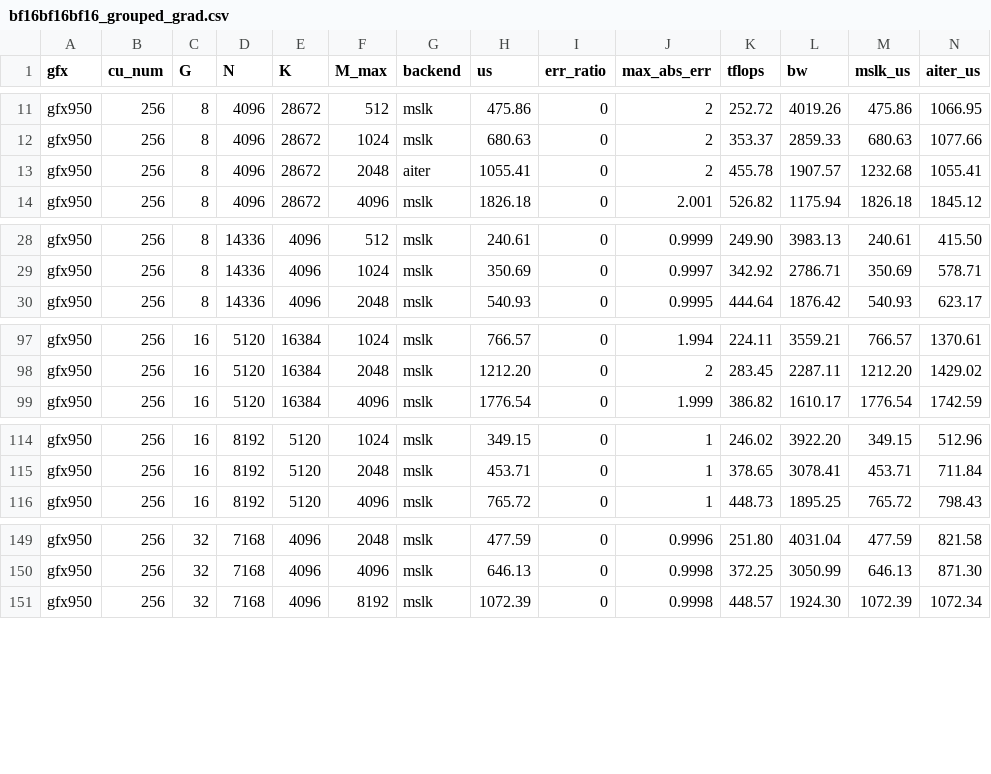
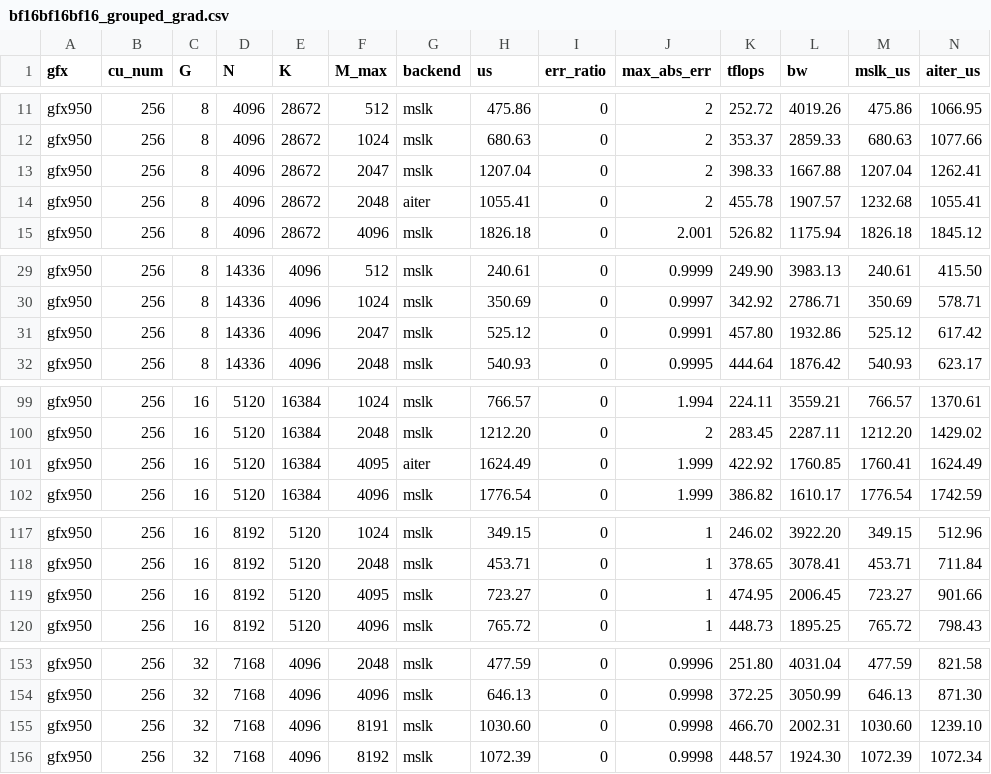
Before and after one commit to meta-pytorch/MSLK, a CSV file: mslk/gemm/dispatch/tables/bf16bf16bf16_grouped_grad.csv, drawn as a sheet; only a part is shown, gaps mark what is left out.

```diff
--- a/mslk/gemm/dispatch/tables/bf16bf16bf16_grouped_grad.csv
+++ b/mslk/gemm/dispatch/tables/bf16bf16bf16_grouped_grad.csv
@@ -12,2 +12,3 @@ gfx950,256,8,4096,28672,512,mslk,475.86,0,2,252.72,4019.26,475.86,1066.95
 gfx950,256,8,4096,28672,1024,mslk,680.63,0,2,353.37,2859.33,680.63,1077.66
+gfx950,256,8,4096,28672,2047,mslk,1207.04,0,2,398.33,1667.88,1207.04,1262.41
 gfx950,256,8,4096,28672,2048,aiter,1055.41,0,2,455.78,1907.57,1232.68,1055.41
@@ -29,2 +30,3 @@ gfx950,256,8,14336,4096,512,mslk,240.61,0,0.9999,249.90,3983.13,240.61,415.50
 gfx950,256,8,14336,4096,1024,mslk,350.69,0,0.9997,342.92,2786.71,350.69,578.71
+gfx950,256,8,14336,4096,2047,mslk,525.12,0,0.9991,457.80,1932.86,525.12,617.42
 gfx950,256,8,14336,4096,2048,mslk,540.93,0,0.9995,444.64,1876.42,540.93,623.17
@@ -98,2 +100,3 @@ gfx950,256,16,5120,16384,1024,mslk,766.57,0,1.994,224.11,3559.21,766.57,1370.61
 gfx950,256,16,5120,16384,2048,mslk,1212.20,0,2,283.45,2287.11,1212.20,1429.02
+gfx950,256,16,5120,16384,4095,aiter,1624.49,0,1.999,422.92,1760.85,1760.41,1624.49
 gfx950,256,16,5120,16384,4096,mslk,1776.54,0,1.999,386.82,1610.17,1776.54,1742.59
@@ -115,2 +118,3 @@ gfx950,256,16,8192,5120,1024,mslk,349.15,0,1,246.02,3922.20,349.15,512.96
 gfx950,256,16,8192,5120,2048,mslk,453.71,0,1,378.65,3078.41,453.71,711.84
+gfx950,256,16,8192,5120,4095,mslk,723.27,0,1,474.95,2006.45,723.27,901.66
 gfx950,256,16,8192,5120,4096,mslk,765.72,0,1,448.73,1895.25,765.72,798.43
@@ -150,2 +154,3 @@ gfx950,256,32,7168,4096,2048,mslk,477.59,0,0.9996,251.80,4031.04,477.59,821.58
 gfx950,256,32,7168,4096,4096,mslk,646.13,0,0.9998,372.25,3050.99,646.13,871.30
+gfx950,256,32,7168,4096,8191,mslk,1030.60,0,0.9998,466.70,2002.31,1030.60,1239.10
 gfx950,256,32,7168,4096,8192,mslk,1072.39,0,0.9998,448.57,1924.30,1072.39,1072.34
```
Also changed, not shown: bench/aiter/untuned/bf16bf16bf16_grouped_grad.csv, bench/aiter/untuned/bf16bf16bf16_grouped_stacked.csv, 2 other files.
